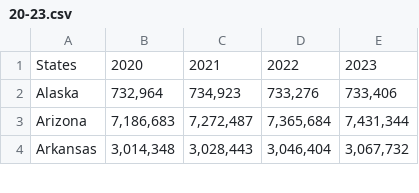
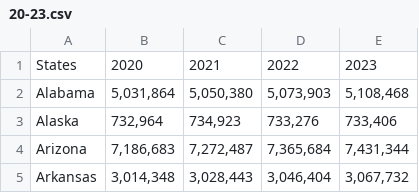
Before and after one commit to tg329/info1300_p2, a CSV file: new/filters/populations/20-23/20-23.csv, drawn as a sheet; only a part is shown.

```diff
--- a/new/filters/populations/20-23/20-23.csv
+++ b/new/filters/populations/20-23/20-23.csv
@@ -1,2 +1,3 @@
 States,2020,2021,2022,2023
+Alabama,"5,031,864","5,050,380","5,073,903","5,108,468"
 Alaska,"732,964","734,923","733,276","733,406"
```
Also changed, not shown: new/filters/populations/00-09/00-09.csv, new/filters/populations/10-19/10-19.csv, 4 other files.
